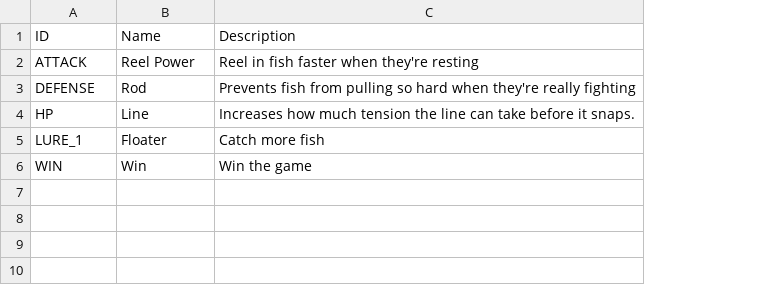
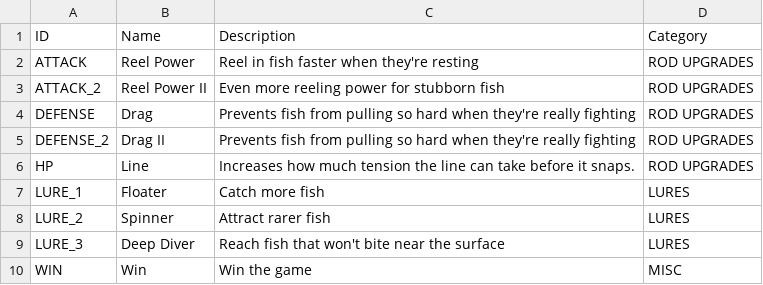
Before and after one commit to lasiaylo/fishin-proto, a CSV file: public/data/ShopDisplay.csv, drawn as a sheet; addresses are those after the commit; the diff names each change by its address in the sheet, - before the commit and + after, or states it on an @@ line.

Commit message:
Shop categories

```diff
--- a/public/data/ShopDisplay.csv
+++ b/public/data/ShopDisplay.csv
+column D (Category), row 2: ROD UPGRADES; row 4: ROD UPGRADES; rows 6-7: ROD UPGRADES | LURES; row 10: MISC
+row 3: ATTACK_2 | Reel Power II | Even more reeling power for stubborn fish | ROD UPGRADES
-B4 (Name): Rod
+B4 (Name): Drag
+row 5: DEFENSE_2 | Drag II | Prevents fish from pulling so hard when they're really fighting | ROD UPGRADES
+row 8: LURE_2 | Spinner | Attract rarer fish | LURES
+row 9: LURE_3 | Deep Diver | Reach fish that won't bite near the surface | LURES
```
Also changed, not shown: 2 other files.
